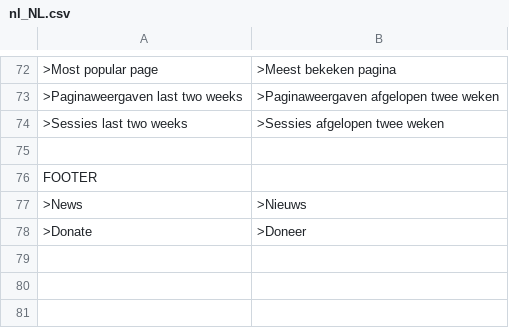
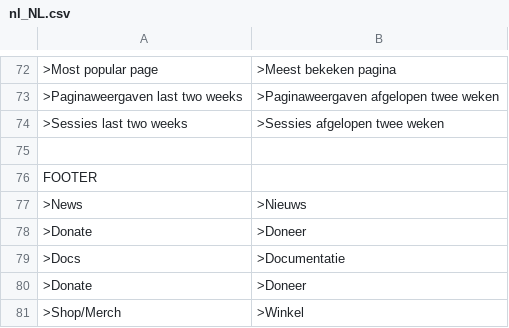
Before and after one commit to robiso/translation-dutch, a CSV file: nl_NL.csv, drawn as a sheet; only a part is shown, gaps mark what is left out.

Commit message:
Update nl_NL.csv
Adding Shop translation for upcoming version.

```diff
--- a/nl_NL.csv
+++ b/nl_NL.csv
@@ -78 +78,4 @@ FOOTER
     ">Donate",">Doneer"
+    ">Docs",">Documentatie"
+    ">Donate",">Doneer"
+    ">Shop/Merch",">Winkel"
```
